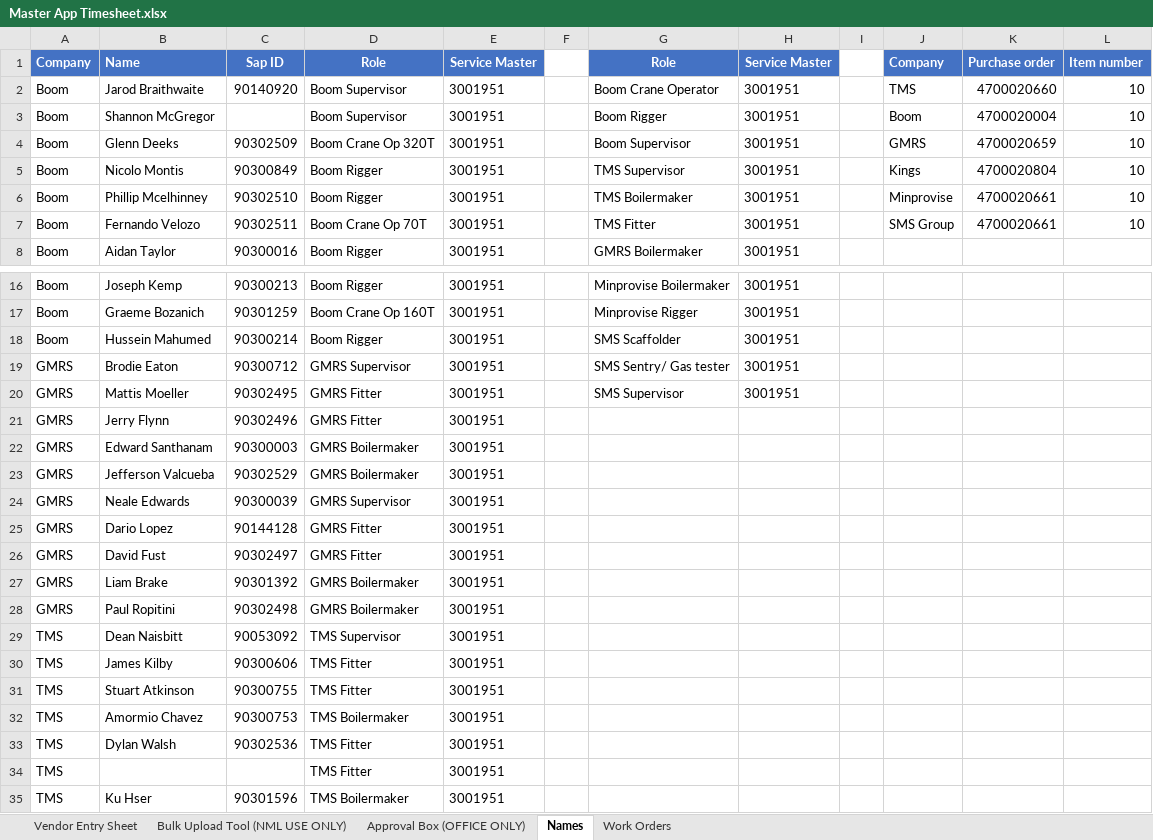
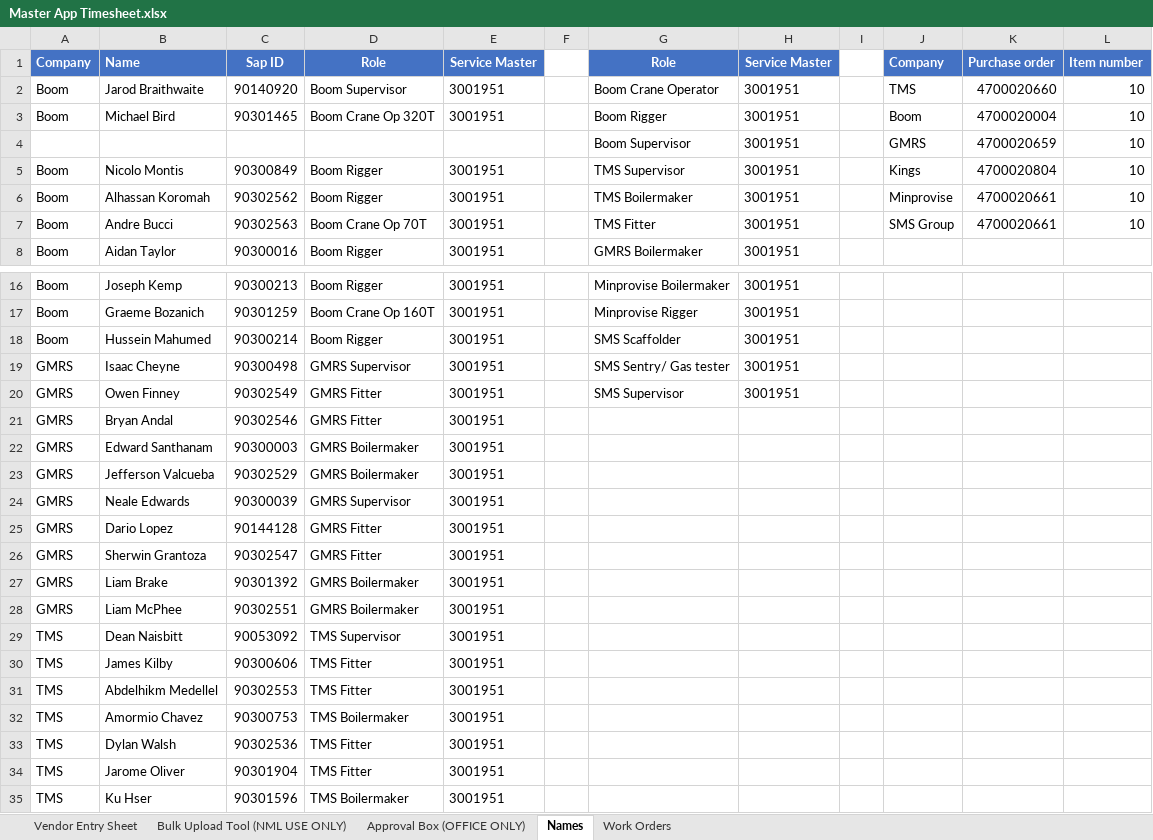
Before and after one commit to dioncoinz/timesheet-app, an Excel workbook: public/data/Master App Timesheet.xlsx, sheet Names, drawn as a sheet; only a part is shown, gaps mark what is left out; values as stored, in another font and other column widths than the file's, no borders; the diff covers the shown part only; the diff names each change by its address in the sheet, - before the commit and + after, or states it on an @@ line.

Commit message:
Update names

```diff
--- a/public/data/Master App Timesheet.xlsx (sheet Names)
+++ b/public/data/Master App Timesheet.xlsx (sheet Names)
-B3: Shannon McGregor
+B3: Michael Bird
-C3: (empty)
+C3: 90301465
-D3: Boom Supervisor
+D3: Boom Crane Op 320T
-A4: Boom
+A4: (empty)
-B4: Glenn Deeks
+B4: (empty)
-C4: 90302509
+C4: (empty)
-D4: Boom Crane Op 320T
+D4: (empty)
-E4: 3001951
+E4: (empty)
-B6: Phillip Mcelhinney
+B6: Alhassan Koromah
-C6: 90302510
+C6: 90302562
-B7: Fernando Velozo
+B7: Andre Bucci
-C7: 90302511
+C7: 90302563
-B19: Brodie Eaton
+B19: Isaac Cheyne
-C19: 90300712
+C19: 90300498
-B20: Mattis Moeller
+B20: Owen Finney
-C20: 90302495
+C20: 90302549
-B21: Jerry Flynn
+B21: Bryan Andal
-C21: 90302496
+C21: 90302546
-B26: David Fust
+B26: Sherwin Grantoza
-C26: 90302497
+C26: 90302547
-B28: Paul Ropitini
+B28: Liam McPhee
-C28: 90302498
+C28: 90302551
-B31: Stuart Atkinson
+B31: Abdelhikm Medellel
-C31: 90300755
+C31: 90302553
-B34: (empty)
+B34: Jarome Oliver
-C34: (empty)
+C34: 90301904
```
Also changed, not shown: 2 added rows, 2 removed rows and 25 edited cells elsewhere in this sheet.
